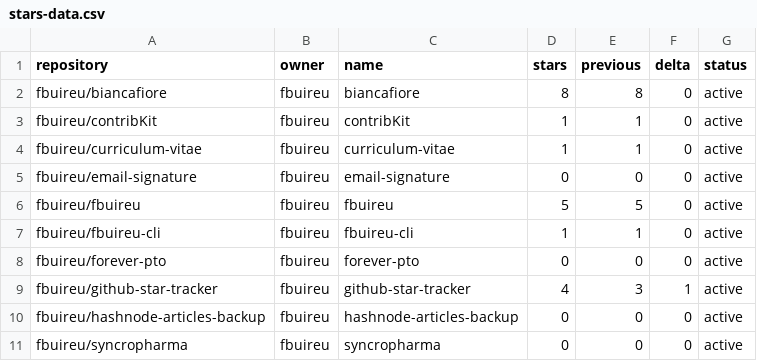
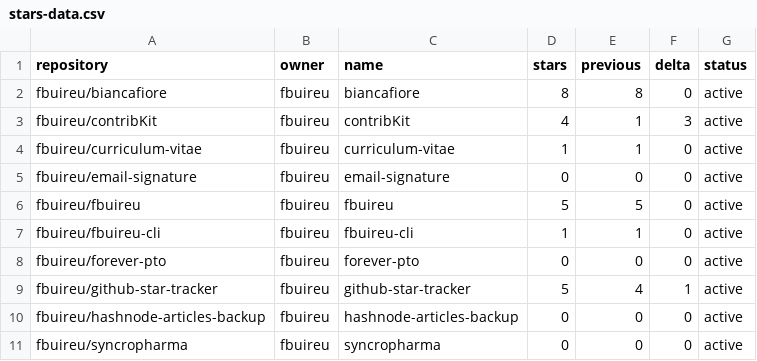
Before and after one commit to fbuireu/fbuireu, a CSV file: stars-data.csv, drawn as a sheet.

```diff
--- a/stars-data.csv
+++ b/stars-data.csv
@@ -2,3 +2,3 @@ repository,owner,name,stars,previous,delta,status
 fbuireu/biancafiore,fbuireu,biancafiore,8,8,0,active
-fbuireu/contribKit,fbuireu,contribKit,1,1,0,active
+fbuireu/contribKit,fbuireu,contribKit,4,1,3,active
 fbuireu/curriculum-vitae,fbuireu,curriculum-vitae,1,1,0,active
@@ -8,3 +8,3 @@ fbuireu/fbuireu-cli,fbuireu,fbuireu-cli,1,1,0,active
 fbuireu/forever-pto,fbuireu,forever-pto,0,0,0,active
-fbuireu/github-star-tracker,fbuireu,github-star-tracker,4,3,1,active
+fbuireu/github-star-tracker,fbuireu,github-star-tracker,5,4,1,active
 fbuireu/hashnode-articles-backup,fbuireu,hashnode-articles-backup,0,0,0,active
```
Also changed, not shown: 16 other files.
